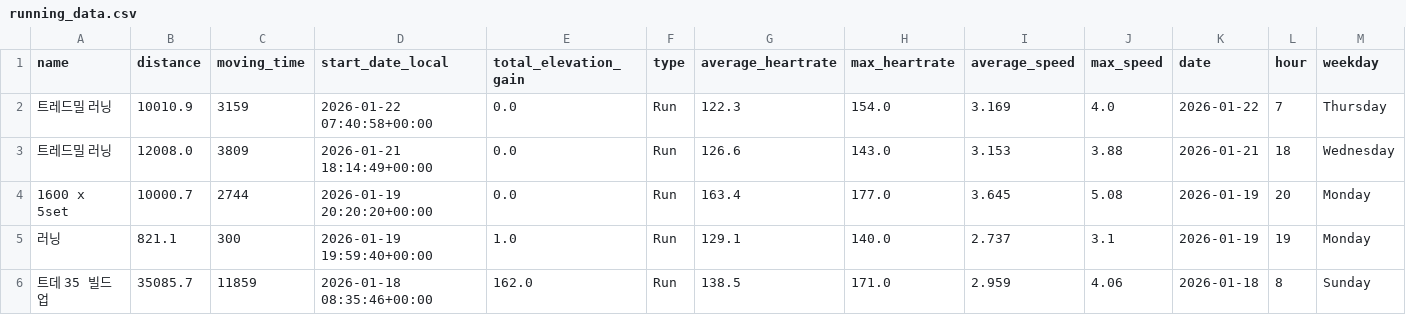
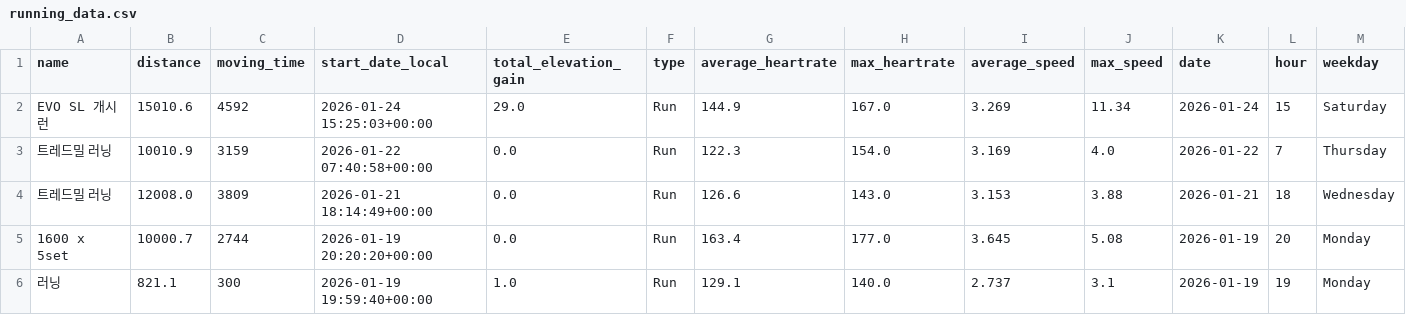
Before and after one commit to feat11/running-analytics, a CSV file: running_data.csv, drawn as a sheet; only a part is shown; the shorter side is filled out with more unchanged rows; rows hold the shown columns only; the diff names each change by its address in the sheet, - before the commit and + after, or states it on an @@ line.

```diff
--- a/running_data.csv
+++ b/running_data.csv
+row 2: EVO SL 개시런 | 15010.6 | 4592 | 2026-01-24 15:25:03+00:00 | 29.0 | Run | 144.9 | 167.0 | 3.269 | 11.34 | 2026-01-24 | 15 | Saturday
```
Also changed, not shown: 1 other file.
